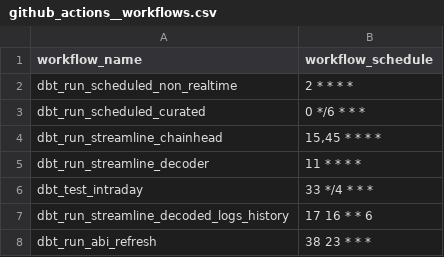
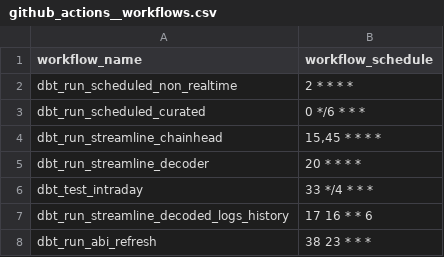
Before and after one commit to FlipsideCrypto/bsc-models, a CSV file: data/github_actions__workflows.csv, drawn as a sheet.

Commit message:
sched

```diff
--- a/data/github_actions__workflows.csv
+++ b/data/github_actions__workflows.csv
@@ -4,3 +4,3 @@ dbt_run_scheduled_curated,"0 */6 * * *"
 dbt_run_streamline_chainhead,"15,45 * * * *"
-dbt_run_streamline_decoder,"11 * * * *"
+dbt_run_streamline_decoder,"20 * * * *"
 dbt_test_intraday,"33 */4 * * *"
```
